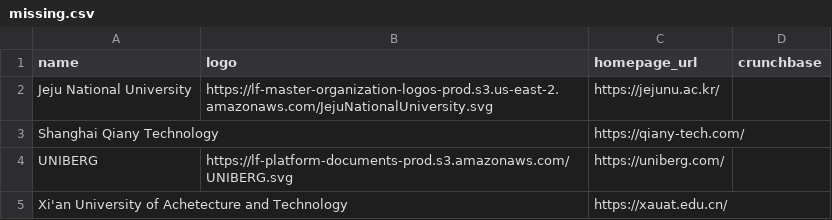
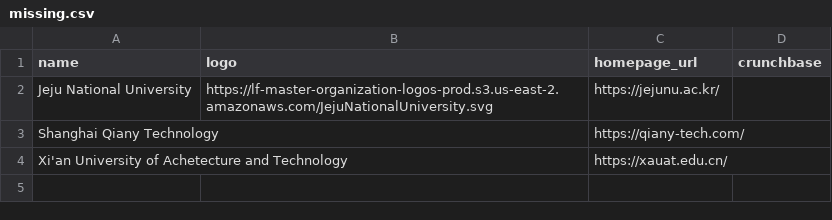
Before and after one commit to State-of-the-Edge/lfedge-landscape, a CSV file: missing.csv, drawn as a sheet.

```diff
--- a/missing.csv
+++ b/missing.csv
@@ -3,3 +3,2 @@
 "Shanghai Qiany Technology","","https://qiany-tech.com/",""
-"UNIBERG","https://lf-platform-documents-prod.s3.amazonaws.com/UNIBERG.svg","https://uniberg.com/",""
 "Xi'an University of Achetecture and Technology","","https://xauat.edu.cn/",""
```
Also changed, not shown: 2 other files.
